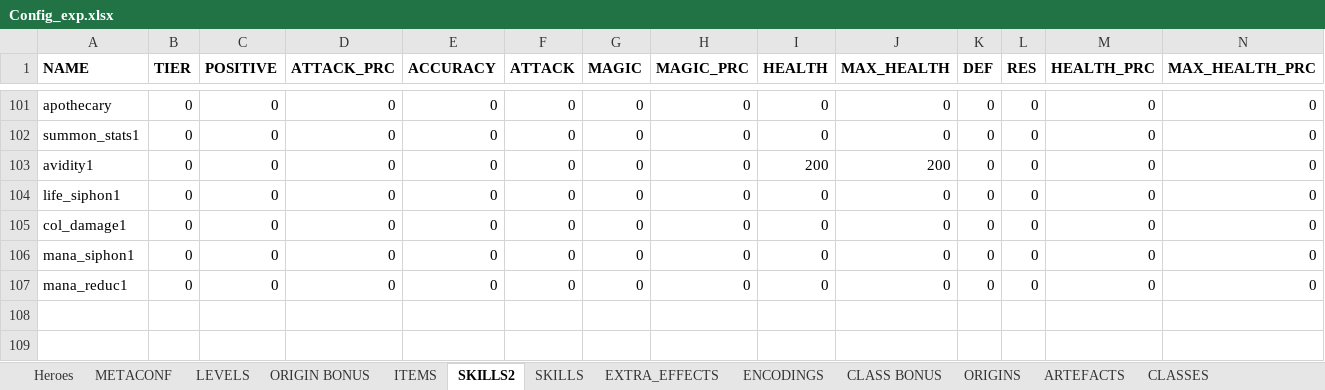
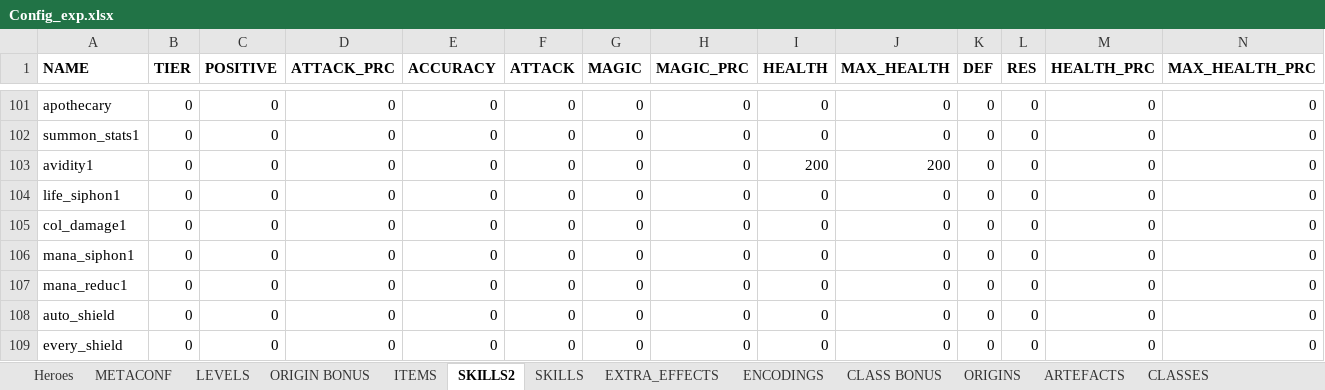
Before and after one commit to uberbax/AllForOne, an Excel workbook: Assets/StreamingAssets/Config_exp.xlsx, sheet SKILLS2, drawn as a sheet; only a part is shown, gaps mark what is left out; values as stored, in another font and other column widths than the file's, no borders; rows hold the shown columns only; the diff names each change by its address in the sheet, - before the commit and + after, or states it on an @@ line.

```diff
--- a/Assets/StreamingAssets/Config_exp.xlsx (sheet SKILLS2)
+++ b/Assets/StreamingAssets/Config_exp.xlsx (sheet SKILLS2)
+row 108: auto_shield | 0 | 0 | 0 | 0 | 0 | 0 | 0 | 0 | 0 | 0 | 0 | 0 | 0
+row 109: every_shield | 0 | 0 | 0 | 0 | 0 | 0 | 0 | 0 | 0 | 0 | 0 | 0 | 0
```
Also changed, not shown: Assets/StreamingAssets/loc.xlsx, 3 other files.
